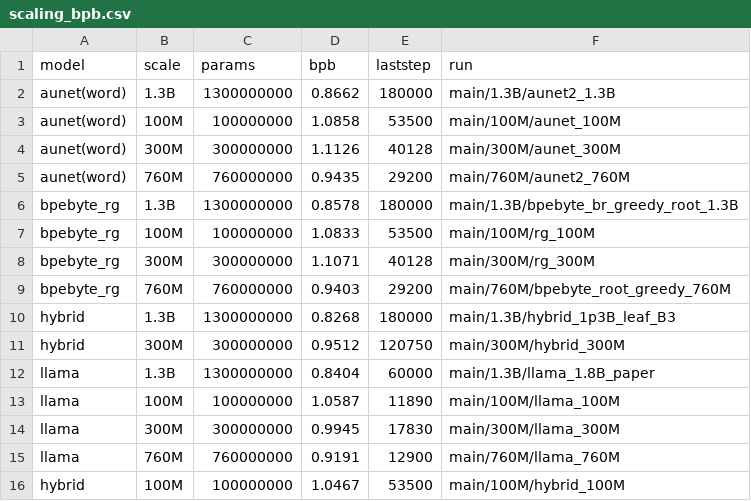
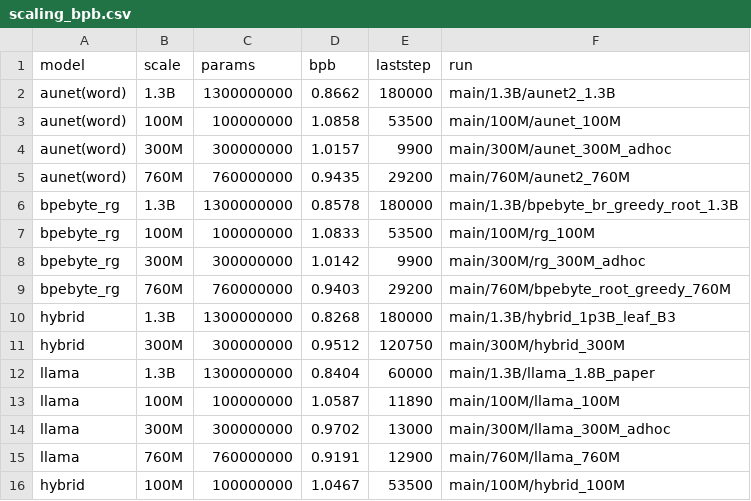
Before and after one commit to hyunW3/AUNet_reproduce, a CSV file: reports/scaling_bpb.csv, drawn as a sheet.

Commit message:
fix(bpb): repoint stale 300M CSV rows to converged *_adhoc runs (monotone); unify reports on held-out ladder matching dashboard+§1

```diff
--- a/reports/scaling_bpb.csv
+++ b/reports/scaling_bpb.csv
@@ -3,3 +3,3 @@ aunet(word),1.3B,1300000000,0.8662,180000,main/1.3B/aunet2_1.3B
 aunet(word),100M,100000000,1.0858,53500,main/100M/aunet_100M
-aunet(word),300M,300000000,1.1126,40128,main/300M/aunet_300M
+aunet(word),300M,300000000,1.0157,9900,main/300M/aunet_300M_adhoc
 aunet(word),760M,760000000,0.9435,29200,main/760M/aunet2_760M
@@ -7,3 +7,3 @@ bpebyte_rg,1.3B,1300000000,0.8578,180000,main/1.3B/bpebyte_br_greedy_root_1.3B
 bpebyte_rg,100M,100000000,1.0833,53500,main/100M/rg_100M
-bpebyte_rg,300M,300000000,1.1071,40128,main/300M/rg_300M
+bpebyte_rg,300M,300000000,1.0142,9900,main/300M/rg_300M_adhoc
 bpebyte_rg,760M,760000000,0.9403,29200,main/760M/bpebyte_root_greedy_760M
@@ -13,3 +13,3 @@ llama,1.3B,1300000000,0.8404,60000,main/1.3B/llama_1.8B_paper
 llama,100M,100000000,1.0587,11890,main/100M/llama_100M
-llama,300M,300000000,0.9945,17830,main/300M/llama_300M
+llama,300M,300000000,0.9702,13000,main/300M/llama_300M_adhoc
 llama,760M,760000000,0.9191,12900,main/760M/llama_760M
```
Also changed, not shown: 2 other files.
